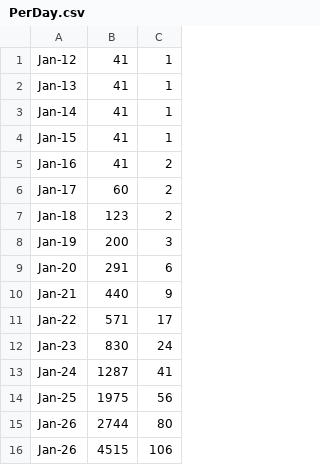
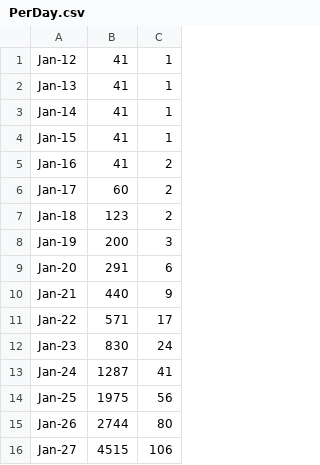
Before and after one commit to DrFacepalm/WuHan-Epidemic-Status-Checking, a CSV file: data/PerDay.csv, drawn as a sheet.

Commit message:
Update PerDay.csv

```diff
--- a/data/PerDay.csv
+++ b/data/PerDay.csv
@@ -15,2 +15,2 @@ Jan-25,1975,56
 Jan-26,2744,80
-Jan-26,4515,106
+Jan-27,4515,106
```
